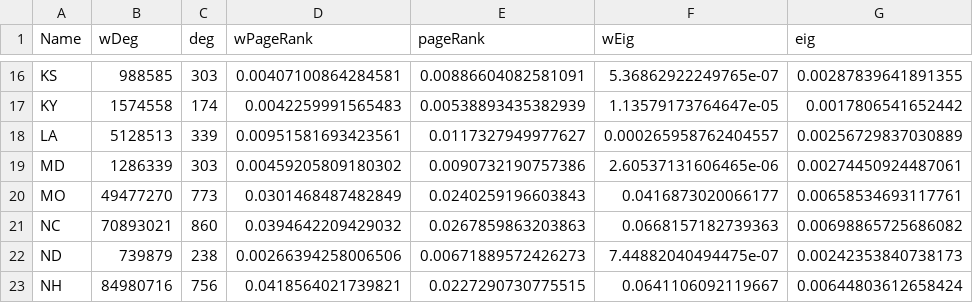
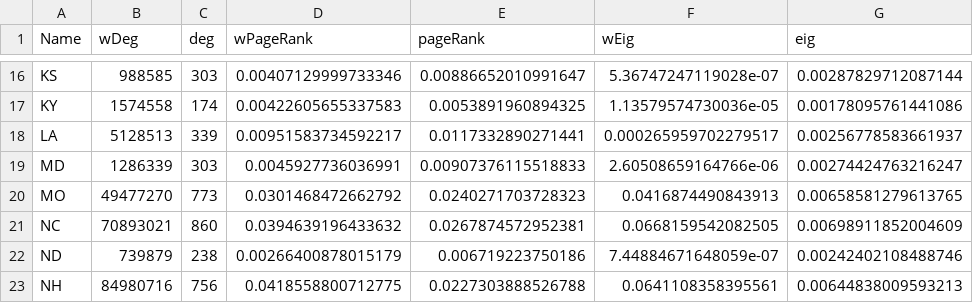
Before and after one commit to leahbalter/political-campaign-networks, a CSV file: Data and Results/2016/SenV3/stateNodes2016.csv, drawn as a sheet; only a part is shown, gaps mark what is left out; the diff covers the shown part only; the diff names each change by its address in the sheet, - before the commit and + after, or states it on an @@ line.

```diff
--- a/Data and Results/2016/SenV3/stateNodes2016.csv
+++ b/Data and Results/2016/SenV3/stateNodes2016.csv
-D16 (wPageRank): 0.00407100864284581
+D16 (wPageRank): 0.00407129999733346
-E16 (pageRank): 0.00886604082581091
+E16 (pageRank): 0.00886652010991647
-F16 (wEig): 5.36862922249765e-07
+F16 (wEig): 5.36747247119028e-07
-G16 (eig): 0.00287839641891355
+G16 (eig): 0.00287829712087144
-D17 (wPageRank): 0.0042259991565483
+D17 (wPageRank): 0.00422605655337583
-E17 (pageRank): 0.00538893435382939
+E17 (pageRank): 0.0053891960894325
-F17 (wEig): 1.13579173764647e-05
+F17 (wEig): 1.13579574730036e-05
-G17 (eig): 0.0017806541652442
+G17 (eig): 0.00178095761441086
-D18 (wPageRank): 0.00951581693423561
+D18 (wPageRank): 0.00951583734592217
-E18 (pageRank): 0.0117327949977627
+E18 (pageRank): 0.0117332890271441
-F18 (wEig): 0.000265958762404557
+F18 (wEig): 0.000265959702279517
-G18 (eig): 0.00256729837030889
+G18 (eig): 0.00256778583661937
-D19 (wPageRank): 0.00459205809180302
+D19 (wPageRank): 0.0045927736036991
-E19 (pageRank): 0.0090732190757386
+E19 (pageRank): 0.00907376115518833
-F19 (wEig): 2.60537131606465e-06
+F19 (wEig): 2.60508659164766e-06
-G19 (eig): 0.00274450924487061
+G19 (eig): 0.00274424763216247
-D20 (wPageRank): 0.0301468487482849
+D20 (wPageRank): 0.0301468472662792
-E20 (pageRank): 0.0240259196603843
+E20 (pageRank): 0.0240271703728323
-F20 (wEig): 0.0416873020066177
+F20 (wEig): 0.0416874490843913
-G20 (eig): 0.00658534693117761
+G20 (eig): 0.00658581279613765
-D21 (wPageRank): 0.0394642209429032
+D21 (wPageRank): 0.0394639196433632
-E21 (pageRank): 0.0267859863203863
+E21 (pageRank): 0.0267874572952381
-F21 (wEig): 0.0668157182739363
+F21 (wEig): 0.0668159542082505
-G21 (eig): 0.00698865725686082
+G21 (eig): 0.00698911852004609
-D22 (wPageRank): 0.00266394258006506
+D22 (wPageRank): 0.00266400878015179
-E22 (pageRank): 0.00671889572426273
+E22 (pageRank): 0.006719223750186
-F22 (wEig): 7.44882040494475e-07
+F22 (wEig): 7.44884671648059e-07
-G22 (eig): 0.00242353840738173
+G22 (eig): 0.00242402108488746
-D23 (wPageRank): 0.0418564021739821
+D23 (wPageRank): 0.0418558800712775
-E23 (pageRank): 0.0227290730775515
+E23 (pageRank): 0.0227303888526788
-F23 (wEig): 0.0641106092119667
+F23 (wEig): 0.0641108358395561
-G23 (eig): 0.00644803612658424
+G23 (eig): 0.00644838009593213
```
Also changed, not shown: 108 edited cells elsewhere in this file, Data and Results/2012/SenV3/nodes2012.csv, Data and Results/2012/SenV3/stateNodes2012.csv, 38 other files.
